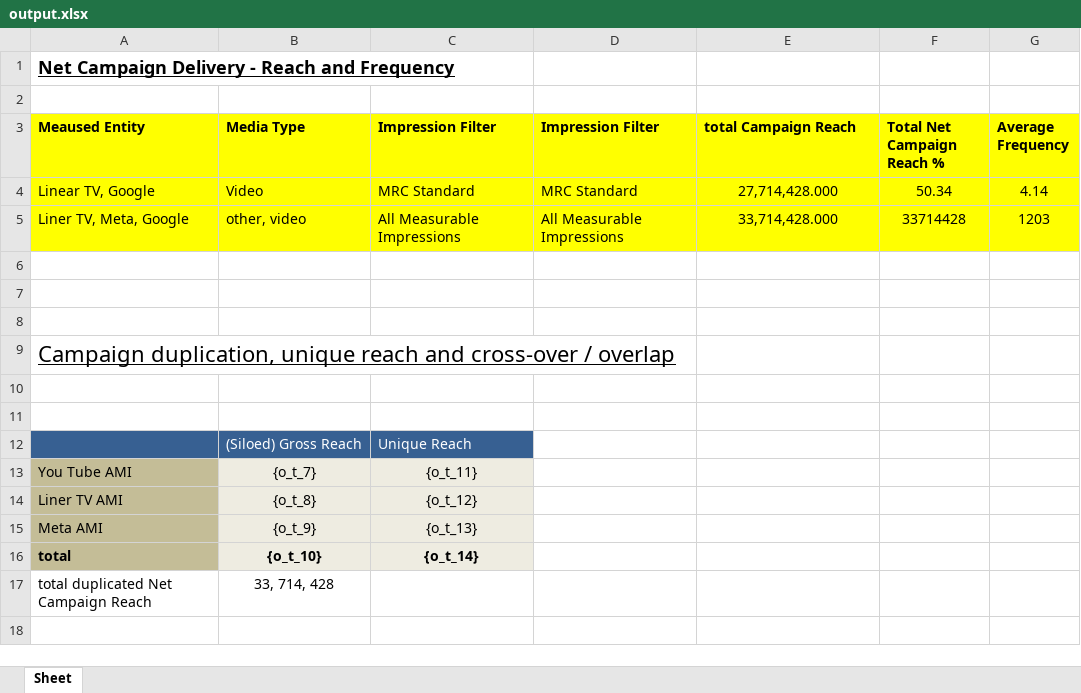
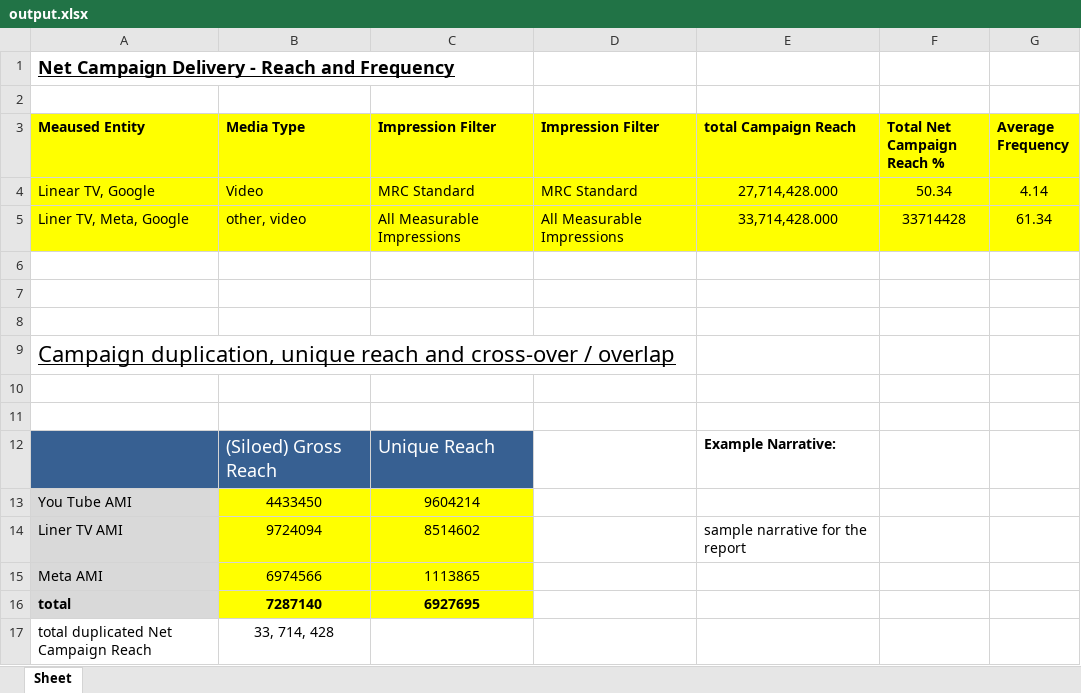
Before and after one commit to EmiRoberti77/excel_py_output, an Excel workbook: source/report_output/output.xlsx, sheet Sheet, drawn as a sheet; values as stored, in another font and other column widths than the file's, no borders; removed rows and columns are numbered as before the commit, all else as after; the diff names each change by its address in the sheet, - before the commit and + after, or states it on an @@ line.

```diff
--- a/source/report_output/output.xlsx (sheet Sheet)
+++ b/source/report_output/output.xlsx (sheet Sheet)
-G5 (Average Frequency): 1203
+G5 (Average Frequency): 61.34
@@ B12:C12 text size: larger @@
-E12 (total Campaign Reach): (empty)
+E12 (total Campaign Reach): Example Narrative:
-A13 fill: #C4BD97
+A13 fill: #D9D9D9
-B13 (Media Type): {o_t_7}
+B13 (Media Type): 4433450
-B13:C13 fill: #EEECE1
+B13:C13 fill: #FFFF00
-C13 (Impression Filter): {o_t_11}
+C13 (Impression Filter): 9604214
-row 14: Liner TV AMI | {o_t_8} | {o_t_12}
+row 14: Liner TV AMI | 9724094 | 8514602 |  | sample narrative for the report
-A15:A16 fill: #C4BD97
+A15:A16 fill: #D9D9D9
-B15 (Media Type): {o_t_9}
+B15 (Media Type): 6974566
-B15:C16 fill: #EEECE1
+B15:C16 fill: #FFFF00
-C15 (Impression Filter): {o_t_13}
+C15 (Impression Filter): 1113865
-B16 (Media Type): {o_t_10}
+B16 (Media Type): 7287140
-C16 (Impression Filter): {o_t_14}
+C16 (Impression Filter): 6927695
```
Also changed, not shown: source/template_input/template.xlsx, 1 other file.
